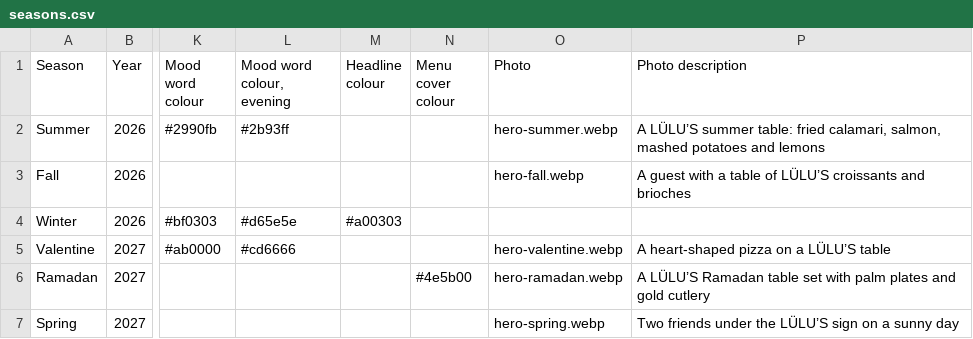
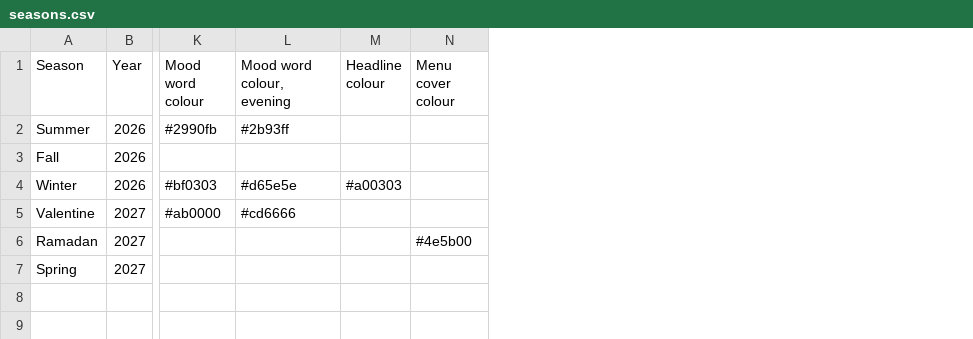
Before and after one commit to ahmedfakhr1/lulus-preview, a CSV file: data/seasons.csv, drawn as a sheet; only a part is shown, gaps mark what is left out; the diff names each change by its address in the sheet, - before the commit and + after, or states it on an @@ line.

Commit message:
Season photos from Google Drive through the Photos tab

```diff
--- a/data/seasons.csv
+++ b/data/seasons.csv
-column O (Photo), rows 2-7: hero-summer.webp | hero-fall.webp |  | hero-valentine.webp | hero-ramadan.webp | hero-spring.webp
-column P (Photo description), rows 2-7: A LÜLU’S summer table: fried calamari, salmon, mashed potatoes and lemons | A guest with a table of LÜLU’S croissants and brioches |  | A heart-shaped pizza on a LÜLU’S table | A LÜLU’S Ramadan table set with palm plates and gold cutlery | Two friends under the LÜLU’S sign on a sunny day
```
Also changed, not shown: 7 other files.
